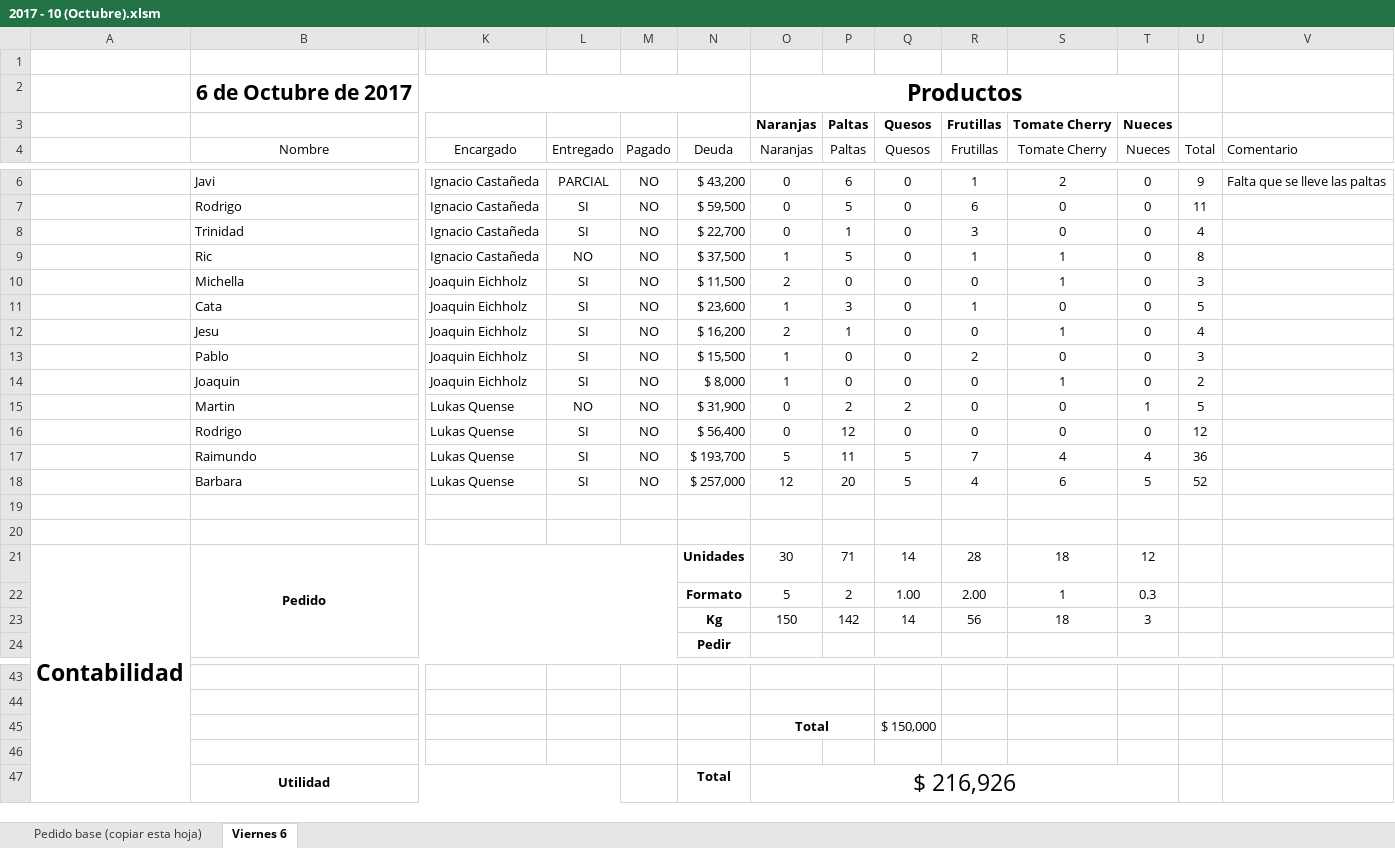
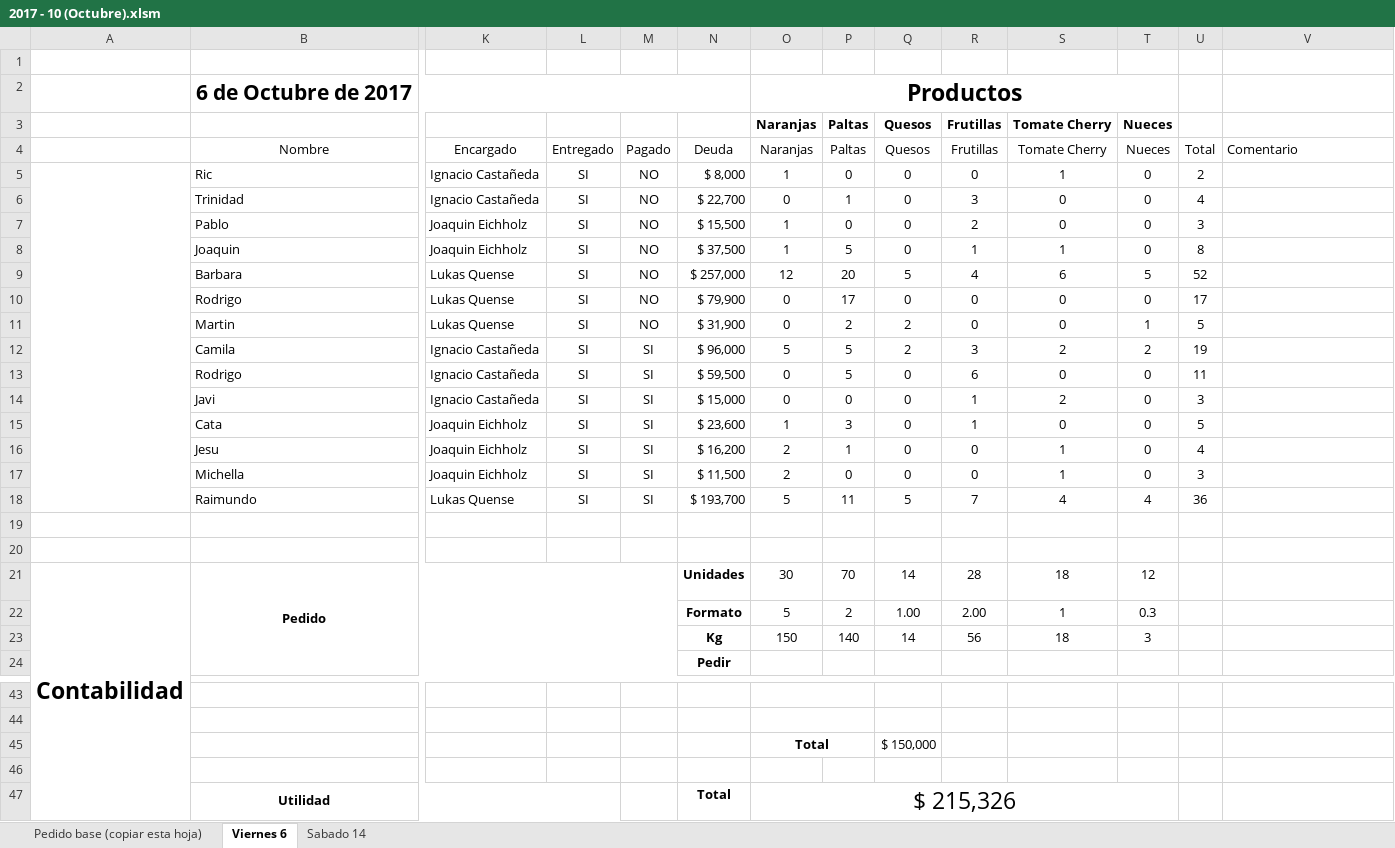
Before and after one commit to NachoCasta/FrutopiaWeb, an Excel workbook: bot/datos/2017 - 10 (Octubre).xlsm, sheet Viernes 6, drawn as a sheet; only a part is shown, gaps mark what is left out; values as stored, in another font and other column widths than the file's, no borders; conditional formats and table styles not drawn; removed rows and columns are numbered as before the commit, all else as after; rows hold the shown columns only; the diff covers the shown part only; the diff names each change by its address in the sheet, - before the commit and + after, or states it on an @@ line.

```diff
--- a/bot/datos/2017 - 10 (Octubre).xlsm (sheet Viernes 6)
+++ b/bot/datos/2017 - 10 (Octubre).xlsm (sheet Viernes 6)
+sheet tab: Sabado 14
-row 6:  | Javi | Ignacio Castañeda | PARCIAL | NO | $ 43,200 | 0 | 6 | 0 | 1 | 2 | 0 | 9 | Falta que se lleve las paltas
-row 7:  | Rodrigo | Ignacio Castañeda | SI | NO | $ 59,500 | 0 | 5 | 0 | 6 | 0 | 0 | 11
+row 5:  | Ric | Ignacio Castañeda | SI | NO | $ 8,000 | 1 | 0 | 0 | 0 | 1 | 0 | 2
-row 9:  | Ric | Ignacio Castañeda | NO | NO | $ 37,500 | 1 | 5 | 0 | 1 | 1 | 0 | 8
-row 10:  | Michella | Joaquin Eichholz | SI | NO | $ 11,500 | 2 | 0 | 0 | 0 | 1 | 0 | 3
-row 11:  | Cata | Joaquin Eichholz | SI | NO | $ 23,600 | 1 | 3 | 0 | 1 | 0 | 0 | 5
-row 12:  | Jesu | Joaquin Eichholz | SI | NO | $ 16,200 | 2 | 1 | 0 | 0 | 1 | 0 | 4
-N8 (Deuda): $ 8,000
+N8 (Deuda): $ 37,500
-P8 (Paltas): 0
+P8 (Paltas): 5
-R8 (Frutillas): 0
+R8 (Frutillas): 1
-U8 (Total): 2
+U8 (Total): 8
-row 15:  | Martin | Lukas Quense | NO | NO | $ 31,900 | 0 | 2 | 2 | 0 | 0 | 1 | 5
-row 16:  | Rodrigo | Lukas Quense | SI | NO | $ 56,400 | 0 | 12 | 0 | 0 | 0 | 0 | 12
-row 17:  | Raimundo | Lukas Quense | SI | NO | $ 193,700 | 5 | 11 | 5 | 7 | 4 | 4 | 36
+row 10:  | Rodrigo | Lukas Quense | SI | NO | $ 79,900 | 0 | 17 | 0 | 0 | 0 | 0 | 17
+row 11:  | Martin | Lukas Quense | SI | NO | $ 31,900 | 0 | 2 | 2 | 0 | 0 | 1 | 5
+row 12:  | Camila | Ignacio Castañeda | SI | SI | $ 96,000 | 5 | 5 | 2 | 3 | 2 | 2 | 19
+row 13:  | Rodrigo | Ignacio Castañeda | SI | SI | $ 59,500 | 0 | 5 | 0 | 6 | 0 | 0 | 11
+row 14:  | Javi | Ignacio Castañeda | SI | SI | $ 15,000 | 0 | 0 | 0 | 1 | 2 | 0 | 3
+row 15:  | Cata | Joaquin Eichholz | SI | SI | $ 23,600 | 1 | 3 | 0 | 1 | 0 | 0 | 5
+row 16:  | Jesu | Joaquin Eichholz | SI | SI | $ 16,200 | 2 | 1 | 0 | 0 | 1 | 0 | 4
+row 17:  | Michella | Joaquin Eichholz | SI | SI | $ 11,500 | 2 | 0 | 0 | 0 | 1 | 0 | 3
+row 18:  | Raimundo | Lukas Quense | SI | SI | $ 193,700 | 5 | 11 | 5 | 7 | 4 | 4 | 36
-P21 (Paltas): 71
+P21 (Paltas): 70
-P23 (Paltas): 142
+P23 (Paltas): 140
-O47 (Naranjas): $ 216,926
+O47 (Naranjas): $ 215,326
```
Also changed, not shown: 1 removed row and 6 edited cells elsewhere in this sheet, sheet Pedido base (copiar esta hoja), formulas that keep their value, hidden cells, bot/datos/2017 - 09 (Septiembre).xlsm, bot/datos/Jefes 2017-2.xlsx, 2 other files.
